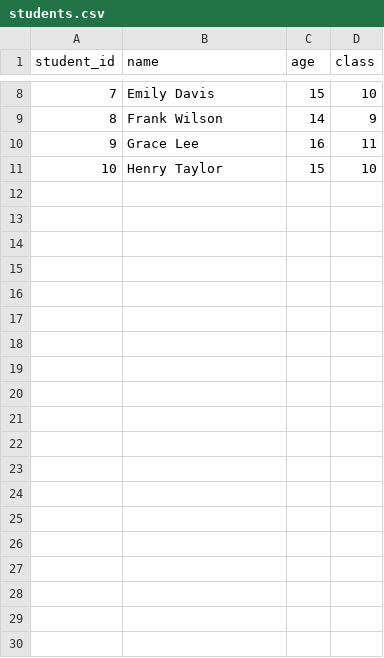
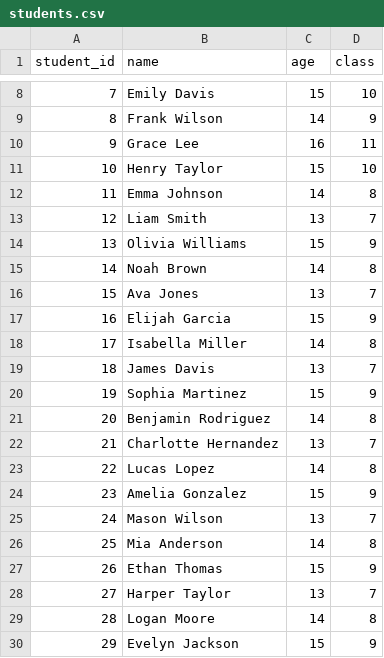
Before and after one commit to ThandolwethuM/progress-dashboard, a CSV file: src/data/students.csv, drawn as a sheet; only a part is shown, gaps mark what is left out; the diff covers the shown part only; the diff names each change by its address in the sheet, - before the commit and + after, or states it on an @@ line.

```diff
--- a/src/data/students.csv
+++ b/src/data/students.csv
+row 12: 11 | Emma Johnson | 14 | 8
+row 13: 12 | Liam Smith | 13 | 7
+row 14: 13 | Olivia Williams | 15 | 9
+row 15: 14 | Noah Brown | 14 | 8
+row 16: 15 | Ava Jones | 13 | 7
+row 17: 16 | Elijah Garcia | 15 | 9
+row 18: 17 | Isabella Miller | 14 | 8
+row 19: 18 | James Davis | 13 | 7
+row 20: 19 | Sophia Martinez | 15 | 9
+row 21: 20 | Benjamin Rodriguez | 14 | 8
+row 22: 21 | Charlotte Hernandez | 13 | 7
+row 23: 22 | Lucas Lopez | 14 | 8
+row 24: 23 | Amelia Gonzalez | 15 | 9
+row 25: 24 | Mason Wilson | 13 | 7
+row 26: 25 | Mia Anderson | 14 | 8
+row 27: 26 | Ethan Thomas | 15 | 9
+row 28: 27 | Harper Taylor | 13 | 7
+row 29: 28 | Logan Moore | 14 | 8
+row 30: 29 | Evelyn Jackson | 15 | 9
```
Also changed, not shown: 11 added rows elsewhere in this file, src/data/marks.csv, 2 other files.
